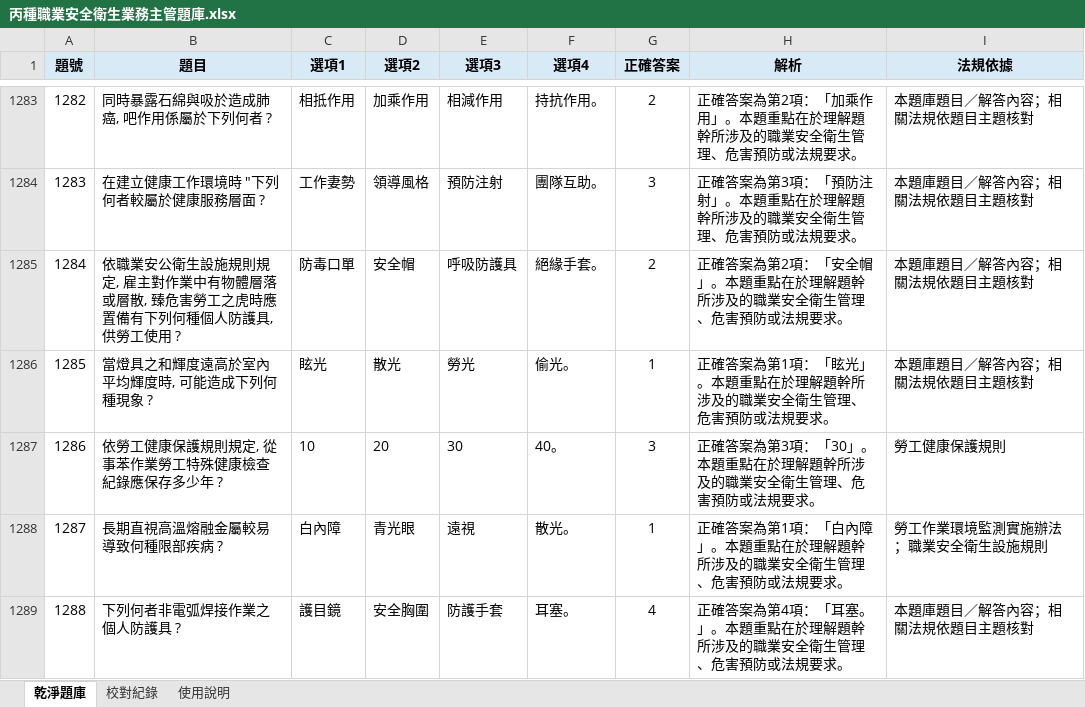
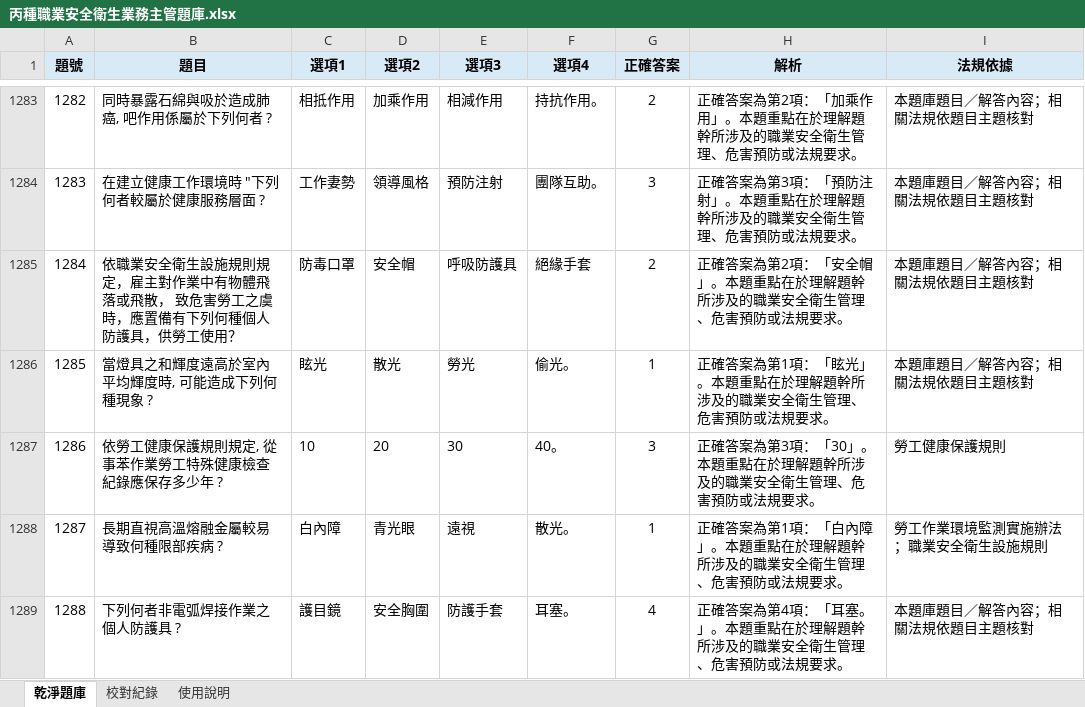
Before and after one commit to drher/drher.github.io, an Excel workbook: salf/丙種職業安全衛生業務主管題庫.xlsx, sheet 乾淨題庫, drawn as a sheet; only a part is shown, gaps mark what is left out; values as stored, in another font and other column widths than the file's, no borders; the diff covers the shown part only; the diff names each change by its address in the sheet, - before the commit and + after, or states it on an @@ line.

Commit message:
ZCXZCX

```diff
--- a/salf/丙種職業安全衛生業務主管題庫.xlsx (sheet 乾淨題庫)
+++ b/salf/丙種職業安全衛生業務主管題庫.xlsx (sheet 乾淨題庫)
-B1285 (題目): 依職業安公衛生設施規則規定, 雇主對作業中有物體層落或層散, 臻危害勞工之虎時應置備有下列何種個人防護具, 供勞工使用 ?
+B1285 (題目): 依職業安全衛生設施規則規定，雇主對作業中有物體飛落或飛散， 致危害勞工之虞時，應置備有下列何種個人防護具，供勞工使用？
-C1285 (選項1): 防毒口單
+C1285 (選項1): 防毒口罩
-F1285 (選項4): 絕緣手套。
+F1285 (選項4): 絕緣手套
```
Also changed, not shown: 13 edited cells elsewhere in this sheet.
